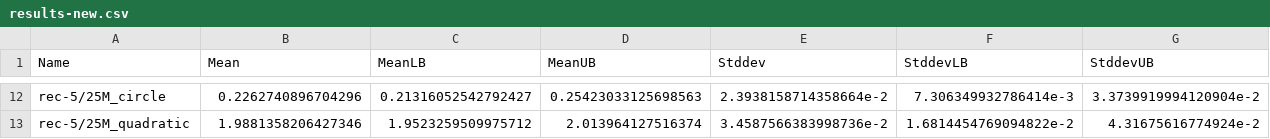
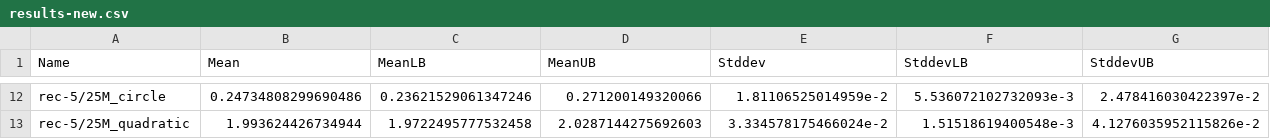
Before and after one commit to miloravi/CFAL-bench-new-accelerate, a CSV file: quickhull/accelerate/results-new.csv, drawn as a sheet; only a part is shown, gaps mark what is left out; the diff covers the shown part only; the diff names each change by its address in the sheet, - before the commit and + after, or states it on an @@ line.

Commit message:
new results

```diff
--- a/quickhull/accelerate/results-new.csv
+++ b/quickhull/accelerate/results-new.csv
-B12 (Mean): 0.2262740896704296
+B12 (Mean): 0.24734808299690486
-C12 (MeanLB): 0.21316052542792427
+C12 (MeanLB): 0.23621529061347246
-D12 (MeanUB): 0.25423033125698563
+D12 (MeanUB): 0.271200149320066
-E12 (Stddev): 2.3938158714358664e-2
+E12 (Stddev): 1.81106525014959e-2
-F12 (StddevLB): 7.306349932786414e-3
+F12 (StddevLB): 5.536072102732093e-3
-G12 (StddevUB): 3.3739919994120904e-2
+G12 (StddevUB): 2.478416030422397e-2
-B13 (Mean): 1.9881358206427346
+B13 (Mean): 1.993624426734944
-C13 (MeanLB): 1.9523259509975712
+C13 (MeanLB): 1.9722495777532458
-D13 (MeanUB): 2.013964127516374
+D13 (MeanUB): 2.0287144275692603
-E13 (Stddev): 3.4587566383998736e-2
+E13 (Stddev): 3.334578175466024e-2
-F13 (StddevLB): 1.6814454769094822e-2
+F13 (StddevLB): 1.51518619400548e-3
-G13 (StddevUB): 4.31675616774924e-2
+G13 (StddevUB): 4.1276035952115826e-2
```
Also changed, not shown: 60 edited cells elsewhere in this file, MG/accelerate/results-new.csv, MG/accelerate/results-old.csv, 4 other files.
